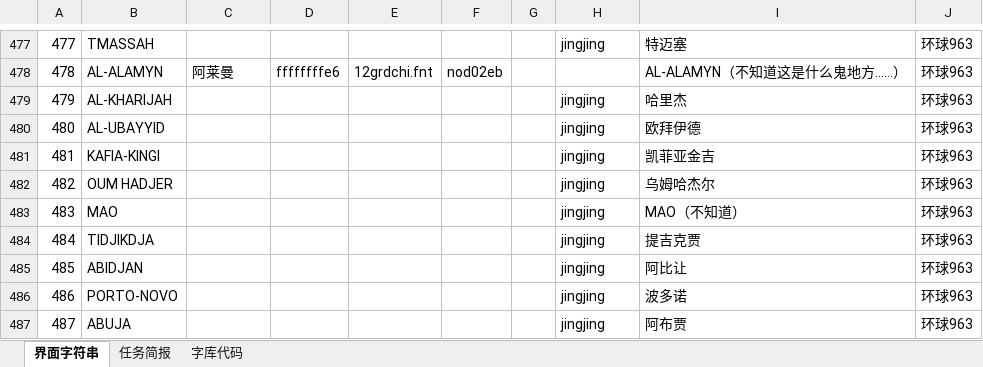
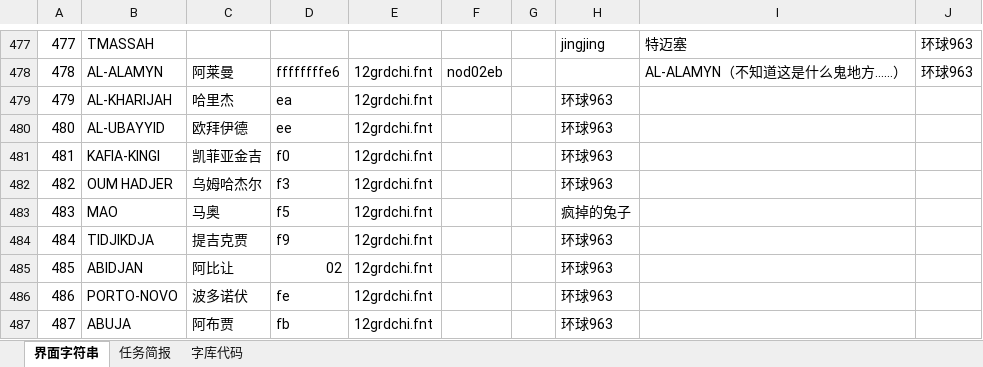
Before and after one commit to yjfyy/cc, an Excel workbook: ccchi/字符串表.xlsx, sheet 界面字符串, drawn as a sheet; only a part is shown, gaps mark what is left out; values as stored, in another font and other column widths than the file's, no cell formats; charts and pictures not drawn; the diff covers the shown part only; the diff names each change by its address in the sheet, - before the commit and + after, or states it on an @@ line.

```diff
--- a/ccchi/字符串表.xlsx (sheet 界面字符串)
+++ b/ccchi/字符串表.xlsx (sheet 界面字符串)
-C479: (empty)
+C479: 哈里杰
-D479: (empty)
+D479: ea
-E479:E487: (empty)
+E479:E487: 12grdchi.fnt
-H479:H482: jingjing
+H479:H482: 环球963
-I479: 哈里杰
+I479: (empty)
-J479:J487: 环球963
+J479:J487: (empty)
-C480: (empty)
+C480: 欧拜伊德
-D480: (empty)
+D480: ee
-I480: 欧拜伊德
+I480: (empty)
-C481: (empty)
+C481: 凯菲亚金吉
-D481: (empty)
+D481: f0
-I481: 凯菲亚金吉
+I481: (empty)
-C482: (empty)
+C482: 乌姆哈杰尔
-D482: (empty)
+D482: f3
-I482: 乌姆哈杰尔
+I482: (empty)
-C483: (empty)
+C483: 马奥
-D483: (empty)
+D483: f5
-H483: jingjing
+H483: 疯掉的兔子
-I483: MAO（不知道）
+I483: (empty)
-C484: (empty)
+C484: 提吉克贾
-D484: (empty)
+D484: f9
-H484:H487: jingjing
+H484:H487: 环球963
-I484: 提吉克贾
+I484: (empty)
-C485: (empty)
+C485: 阿比让
-D485: (empty)
+D485: 02
-I485: 阿比让
+I485: (empty)
-C486: (empty)
+C486: 波多诺伏
-D486: (empty)
+D486: fe
-I486: 波多诺
+I486: (empty)
-C487: (empty)
+C487: 阿布贾
-D487: (empty)
+D487: fb
-I487: 阿布贾
+I487: (empty)
```
Also changed, not shown: 156 edited cells elsewhere in this sheet, sheet 字库代码, cell formats, charts or pictures, 8 other files.
